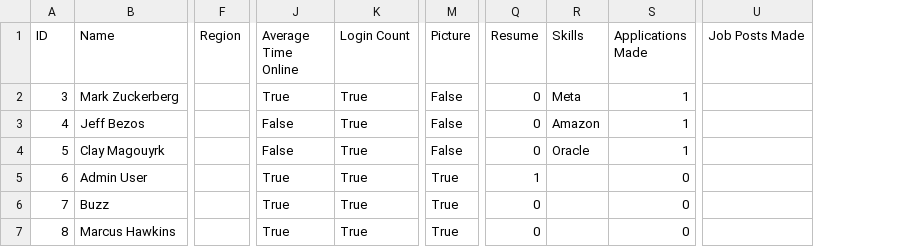
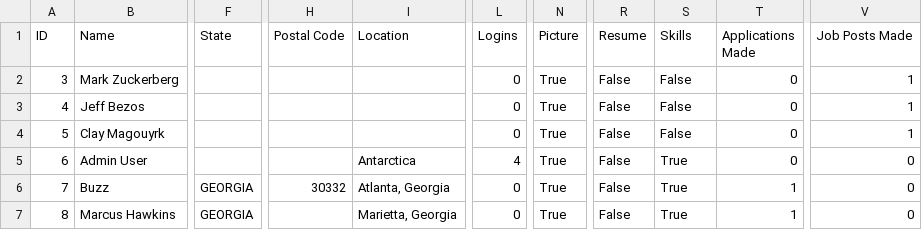
Before and after one commit to Bobbyiii21/TalentTrek, a CSV file: accounts/UserData.csv, drawn as a sheet; only a part is shown, gaps mark what is left out; removed rows and columns are numbered as before the commit, all else as after; the diff covers the shown part only; the diff names each change by its address in the sheet, - before the commit and + after, or states it on an @@ line.

Commit message:
Exporting data

```diff
--- a/accounts/UserData.csv
+++ b/accounts/UserData.csv
-column F (Region), empty
+column F (State), rows 6-7: GEORGIA | GEORGIA
+column H (Postal Code), row 6: 30332
+column I (Location), rows 5-7: Antarctica | Atlanta, Georgia | Marietta, Georgia
-column J (Average Time Online), rows 2-7: True | False | False | True | True | True
-column K (Login Count), rows 2-7: all True
+column L (Logins), rows 2-7: 0 | 0 | 0 | 4 | 0 | 0
-N2:N4 (Picture): False
+N2:N4 (Picture): True
-R2:R4 (Resume): 0
+R2:R4 (Resume): False
-S2 (Skills): Meta
+S2 (Skills): False
-T2:T4 (Applications Made): 1
+T2:T4 (Applications Made): 0
-V2:V4 (Job Posts Made): (empty)
+V2:V4 (Job Posts Made): 1
-S3 (Skills): Amazon
+S3 (Skills): False
-S4 (Skills): Oracle
+S4 (Skills): False
-R5 (Resume): 1
+R5 (Resume): False
-S5:S7 (Skills): (empty)
+S5:S7 (Skills): True
-V5:V7 (Job Posts Made): (empty)
+V5:V7 (Job Posts Made): 0
-R6:R7 (Resume): 0
+R6:R7 (Resume): False
-T6:T7 (Applications Made): 0
+T6:T7 (Applications Made): 1
```
Also changed, not shown: 2 added rows and 46 edited cells elsewhere in this file, posting/JobPostingData.csv, 8 other files.
